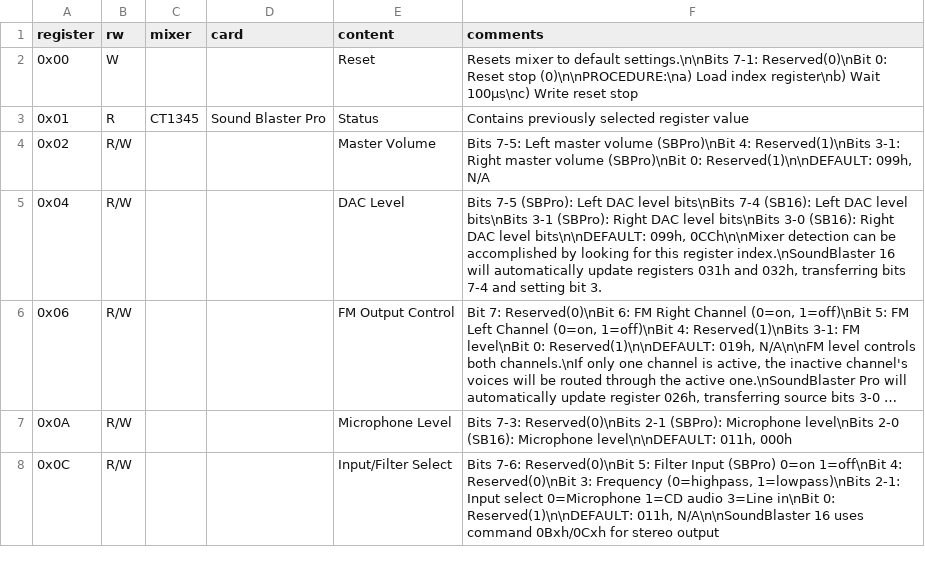
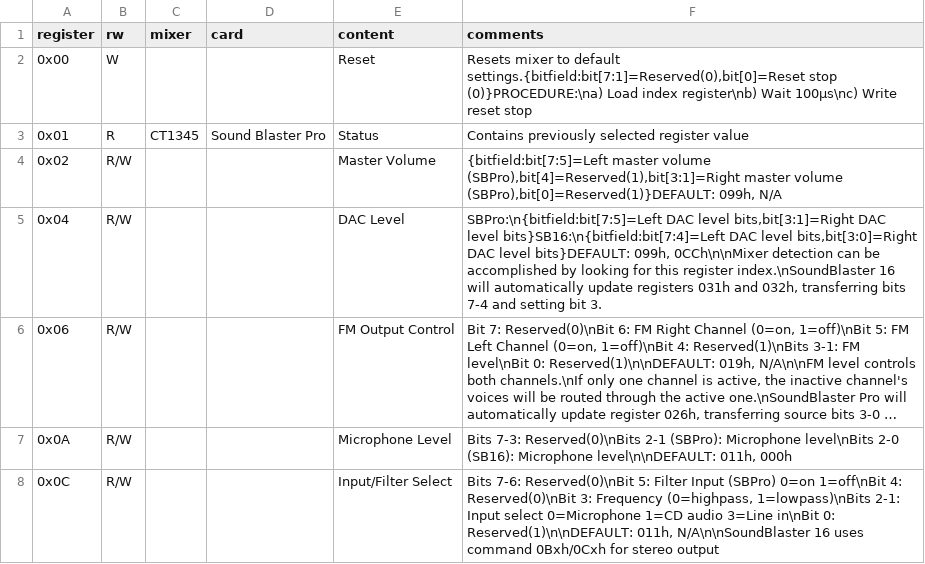
Before and after one commit to joncampbell123/a-pile-of-documentation, a CSV file: tables/sound/ibm/sound-blaster/sound-blaster-mixer-registers/hackipedia-org--hackipedia-org-sound-and-music-sound-blaster-tfms-sb-mixer-reglist.csv, drawn as a sheet; only a part is shown; long unchanged cells end in …; the diff names each change by its address in the sheet, - before the commit and + after, or states it on an @@ line.

```diff
--- a/tables/sound/ibm/sound-blaster/sound-blaster-mixer-registers/hackipedia-org--hackipedia-org-sound-and-music-sound-blaster-tfms-sb-mixer-reglist.csv
+++ b/tables/sound/ibm/sound-blaster/sound-blaster-mixer-registers/hackipedia-org--hackipedia-org-sound-and-music-sound-blaster-tfms-sb-mixer-reglist.csv
-F2 (comments): …to default settings.\n\nBits 7-1: Reserved(0)\nBit 0: Reset stop (0)\n\nPROCEDURE:\na) Load index…
+F2 (comments): …to default settings.{bitfield:bit[7:1]=Reserved(0),bit[0]=Reset stop (0)}PROCEDURE:\na) Load index…
-F4 (comments): Bits 7-5: Left master volume (SBPro)\nBit 4: Reserved(1)\nBits 3-1: Right master volume (SBPro)\nBit 0: Reserved(1)\n\nDEFAULT: 099h, N/A
+F4 (comments): {bitfield:bit[7:5]=Left master volume (SBPro),bit[4]=Reserved(1),bit[3:1]=Right master volume (SBPro),bit[0]=Reserved(1)}DEFAULT: 099h, N/A
-F5 (comments): Bits 7-5 (SBPro): Left DAC level bits\nBits 7-4 (SB16): Left DAC level bits\nBits 3-1 (SBPro): Right DAC level bits\nBits 3-0 (SB16): Right DAC level bits\n\nDEFAULT: 099h, 0CCh\n\nMixer…
+F5 (comments): SBPro:\n{bitfield:bit[7:5]=Left DAC level bits,bit[3:1]=Right DAC level bits}SB16:\n{bitfield:bit[7:4]=Left DAC level bits,bit[3:0]=Right DAC level bits}DEFAULT: 099h, 0CCh\n\nMixer…
```
Also changed, not shown: tables/sound/ibm/sound-blaster/sound-blaster-mixer-registers/hackipedia-org--hackipedia-org-sound-and-music-sound-blaster-devkit-2nded.csv, tables/sound/ibm/sound-blaster/sound-blaster-mixer-registers/hackipedia-org--hackipedia-org-sound-and-music-sound-blaster-opl3sa2-scas2.csv, 1 other file.
